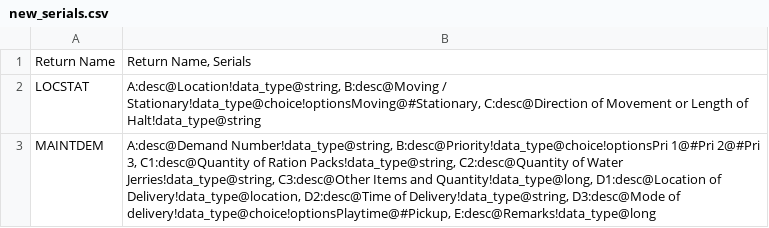
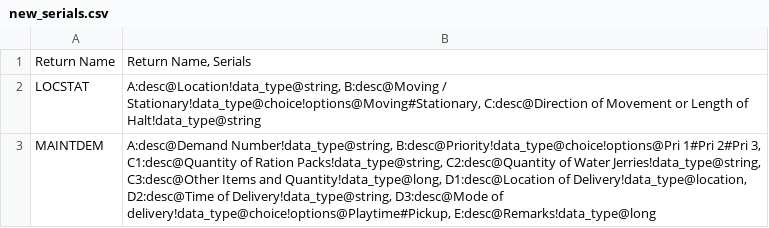
Before and after one commit to pikpik23/CP-v3.0, a CSV file: GUI_Test/new_serials.csv, drawn as a sheet.

Commit message:
working on using the data type in the form

```diff
--- a/GUI_Test/new_serials.csv
+++ b/GUI_Test/new_serials.csv
@@ -1,3 +1,3 @@
 Return Name,"Return Name, Serials"
-LOCSTAT,"A:desc@Location!data_type@string, B:desc@Moving / Stationary!data_type@choice!optionsMoving@#Stationary, C:desc@Direction of Movement or Length of Halt!data_type@string"
-MAINTDEM,"A:desc@Demand Number!data_type@string, B:desc@Priority!data_type@choice!optionsPri 1@#Pri 2@#Pri 3, C1:desc@Quantity of Ration Packs!data_type@string, C2:desc@Quantity of Water Jerries!data_type@string, C3:desc@Other Items and Quantity!data_type@long, D1:desc@Location of Delivery!data_type@location, D2:desc@Time of Delivery!data_type@string, D3:desc@Mode of delivery!data_type@choice!optionsPlaytime@#Pickup, E:desc@Remarks!data_type@long"
+LOCSTAT,"A:desc@Location!data_type@string, B:desc@Moving / Stationary!data_type@choice!options@Moving#Stationary, C:desc@Direction of Movement or Length of Halt!data_type@string"
+MAINTDEM,"A:desc@Demand Number!data_type@string, B:desc@Priority!data_type@choice!options@Pri 1#Pri 2#Pri 3, C1:desc@Quantity of Ration Packs!data_type@string, C2:desc@Quantity of Water Jerries!data_type@string, C3:desc@Other Items and Quantity!data_type@long, D1:desc@Location of Delivery!data_type@location, D2:desc@Time of Delivery!data_type@string, D3:desc@Mode of delivery!data_type@choice!options@Playtime#Pickup, E:desc@Remarks!data_type@long"
```
Also changed, not shown: 4 other files.
